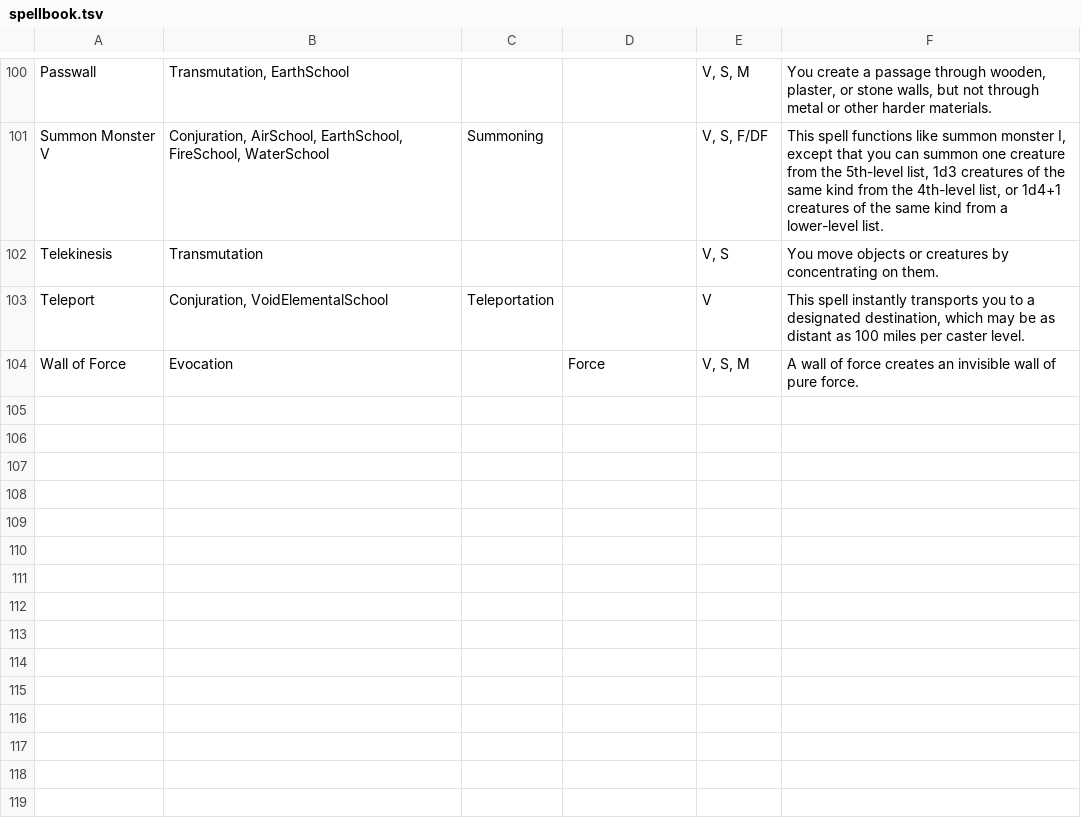
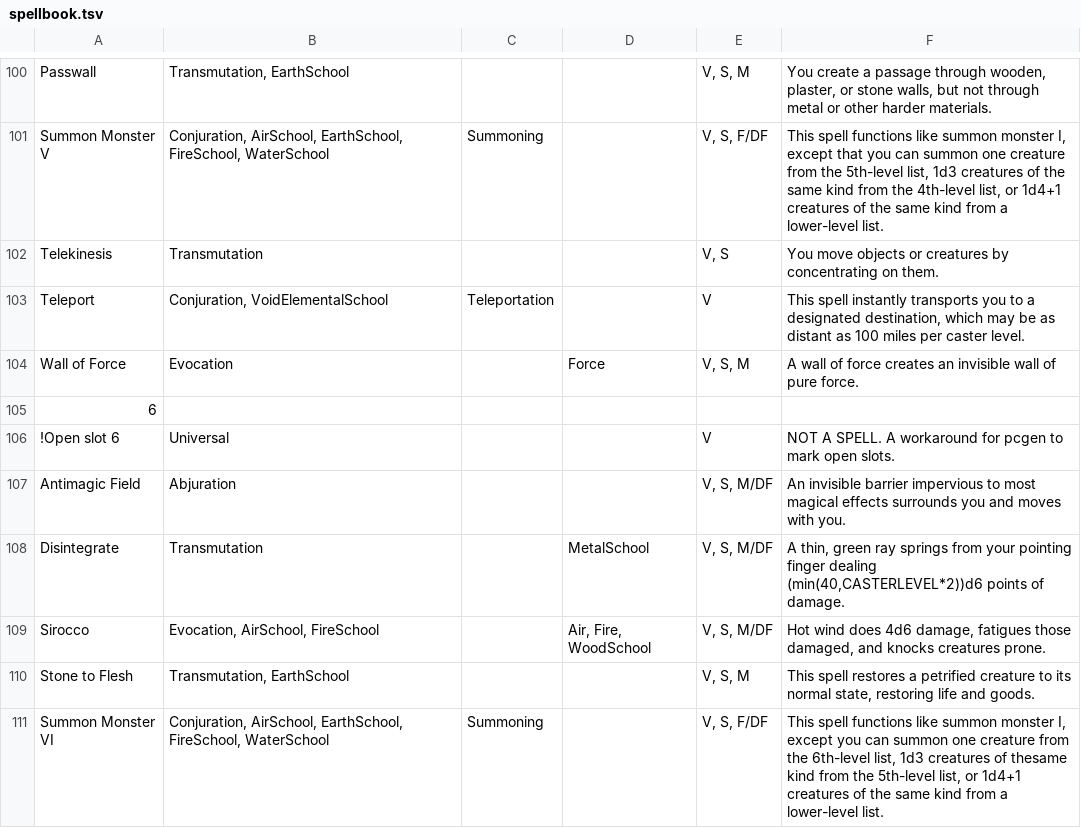
Before and after one commit to grebenyukaa/board_games_charsheets, a TSV file: pcgen/spellbook.tsv, drawn as a sheet; only a part is shown, gaps mark what is left out.

Commit message:
spellbook

```diff
--- a/pcgen/spellbook.tsv
+++ b/pcgen/spellbook.tsv
@@ -104 +104,8 @@ Teleport	Conjuration, VoidElementalSchool	Teleportation		V	This spell instantly
 Wall of Force	Evocation		Force	V, S, M	A wall of force creates an invisible wall of pure force.
+6					
+!Open slot 6	Universal			V	NOT A SPELL. A workaround for pcgen to mark open slots.
+Antimagic Field	Abjuration			V, S, M/DF	An invisible barrier impervious to most magical effects surrounds you and moves with you.
+Disintegrate	Transmutation		MetalSchool	V, S, M/DF	A thin, green ray springs from your pointing finger dealing (min(40,CASTERLEVEL*2))d6 points of damage.
+Sirocco	Evocation, AirSchool, FireSchool		Air, Fire, WoodSchool	V, S, M/DF	Hot wind does 4d6 damage, fatigues those damaged, and knocks creatures prone.
+Stone to Flesh	Transmutation, EarthSchool			V, S, M	This spell restores a petrified creature to its normal state, restoring life and goods.
+Summon Monster VI	Conjuration, AirSchool, EarthSchool, FireSchool, WaterSchool	Summoning		V, S, F/DF	This spell functions like summon monster I, except you can summon one creature from the 6th-level list, 1d3 creatures of thesame kind from the 5th-level list, or 1d4+1 creatures of the same kind from a lower-level list.
```
Also changed, not shown: pcgen/spellbook_readable.tsv.
